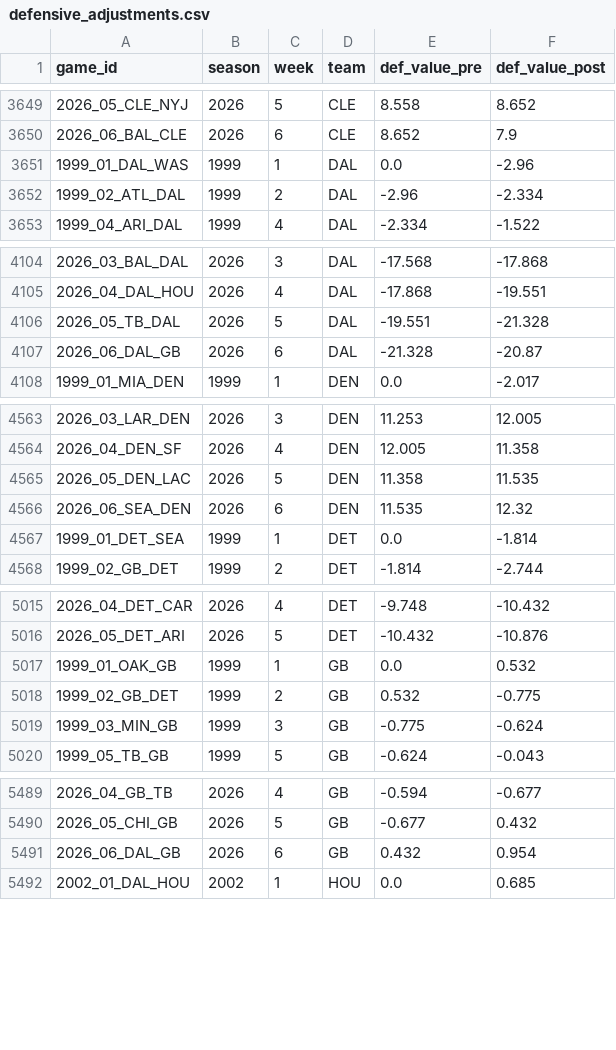
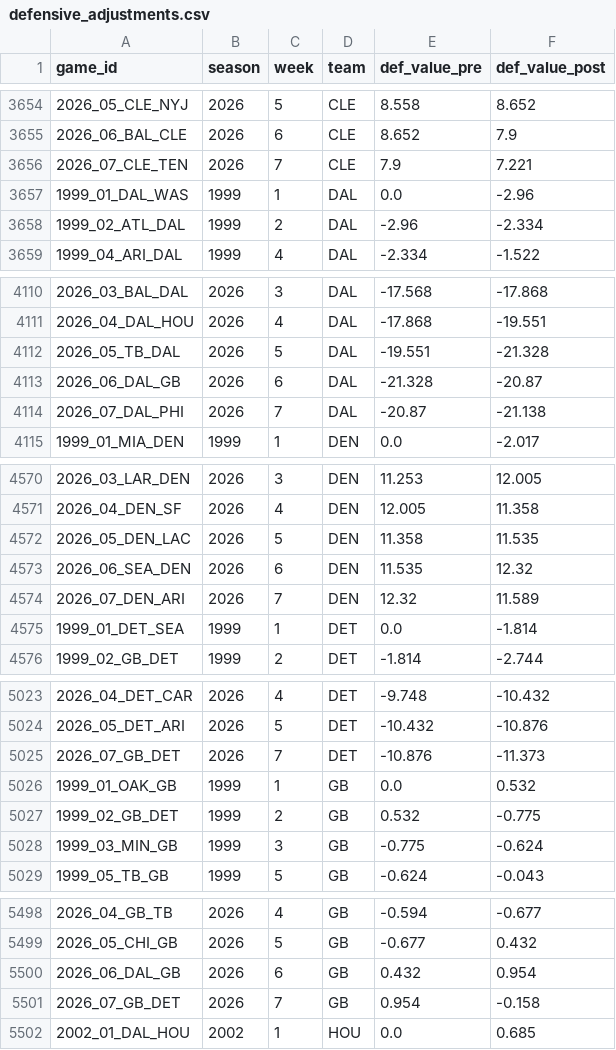
Before and after one commit to mitch-avis/nfeloqb, a CSV file: Other Data/defensive_adjustments.csv, drawn as a sheet; only a part is shown, gaps mark what is left out; the diff covers the shown part only.

```diff
--- a/Other Data/defensive_adjustments.csv
+++ b/Other Data/defensive_adjustments.csv
@@ -3650,2 +3655,3 @@ game_id,season,week,team,def_value_pre,def_value_post
 2026_06_BAL_CLE,2026,6,CLE,8.652,7.9
+2026_07_CLE_TEN,2026,7,CLE,7.9,7.221
 1999_01_DAL_WAS,1999,1,DAL,0.0,-2.96
@@ -4107,2 +4113,3 @@ game_id,season,week,team,def_value_pre,def_value_post
 2026_06_DAL_GB,2026,6,DAL,-21.328,-20.87
+2026_07_DAL_PHI,2026,7,DAL,-20.87,-21.138
 1999_01_MIA_DEN,1999,1,DEN,0.0,-2.017
@@ -4566,2 +4573,3 @@ game_id,season,week,team,def_value_pre,def_value_post
 2026_06_SEA_DEN,2026,6,DEN,11.535,12.32
+2026_07_DEN_ARI,2026,7,DEN,12.32,11.589
 1999_01_DET_SEA,1999,1,DET,0.0,-1.814
@@ -5016,2 +5024,3 @@ game_id,season,week,team,def_value_pre,def_value_post
 2026_05_DET_ARI,2026,5,DET,-10.432,-10.876
+2026_07_GB_DET,2026,7,DET,-10.876,-11.373
 1999_01_OAK_GB,1999,1,GB,0.0,0.532
@@ -5491,2 +5500,3 @@ game_id,season,week,team,def_value_pre,def_value_post
 2026_06_DAL_GB,2026,6,GB,0.432,0.954
+2026_07_GB_DET,2026,7,GB,0.954,-0.158
 2002_01_DAL_HOU,2002,1,HOU,0.0,0.685
```
Also changed, not shown: 21 added rows elsewhere in this file, Other Data/meta_data.csv, 3 other files.
